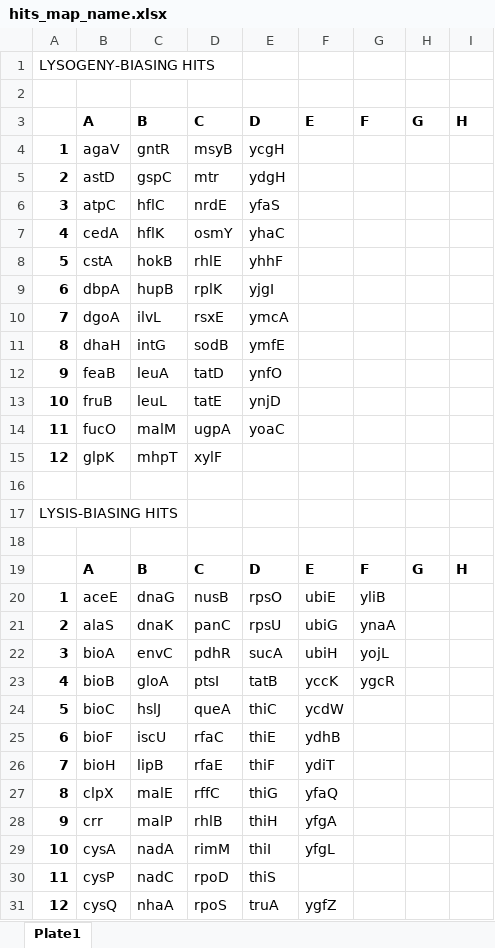
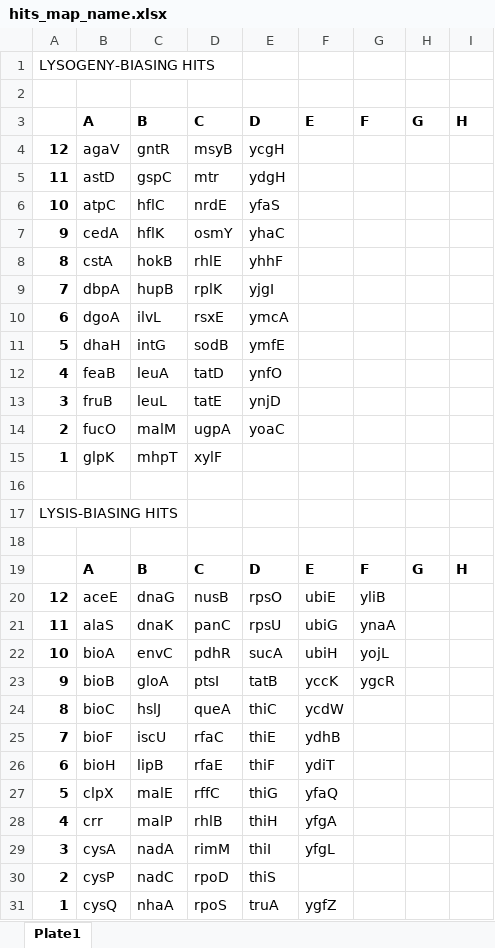
Before and after one commit to nquach/lysis_lysogeny_screen, an Excel workbook: hits_map_name.xlsx, sheet Plate1, drawn as a sheet; values as stored, in another font and other column widths than the file's, no borders; the diff names each change by its address in the sheet, - before the commit and + after, or states it on an @@ line.

Commit message:
fixed numbering mistake in hits_map_name.xlsx

```diff
--- a/hits_map_name.xlsx (sheet Plate1)
+++ b/hits_map_name.xlsx (sheet Plate1)
-A4: 1
+A4: 12
-A5: 2
+A5: 11
-A6: 3
+A6: 10
-A7: 4
+A7: 9
-A8: 5
+A8: 8
-A9: 6
+A9: 7
-A10: 7
+A10: 6
-A11: 8
+A11: 5
-A12: 9
+A12: 4
-A13: 10
+A13: 3
-A14: 11
+A14: 2
-A15: 12
+A15: 1
-A20: 1
+A20: 12
-A21: 2
+A21: 11
-A22: 3
+A22: 10
-A23: 4
+A23: 9
-A24: 5
+A24: 8
-A25: 6
+A25: 7
-A26: 7
+A26: 6
-A27: 8
+A27: 5
-A28: 9
+A28: 4
-A29: 10
+A29: 3
-A30: 11
+A30: 2
-A31: 12
+A31: 1
```
Also changed, not shown: 1 other file.
